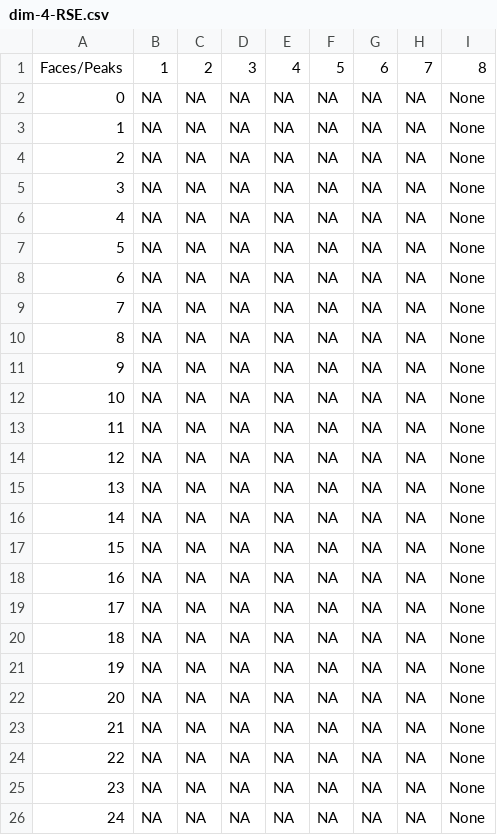
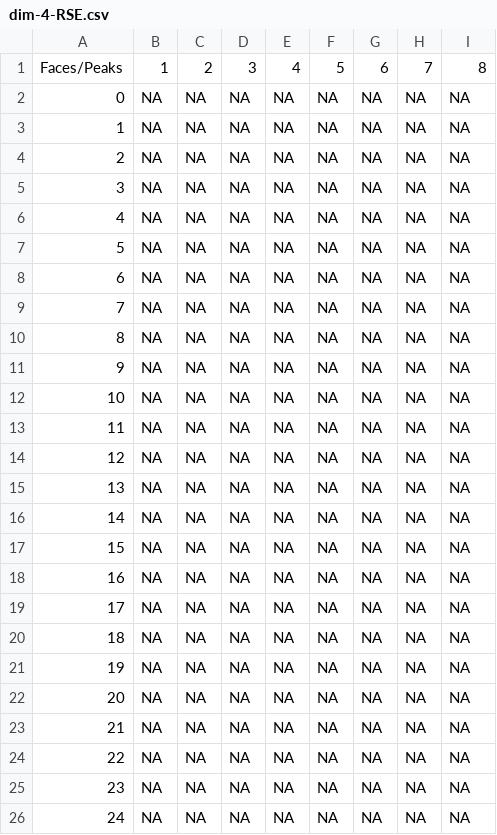
Before and after one commit to stacs-cp/fitness-landscapes, a CSV file: tables/RSE-0-Source-SAT-Known-AtLeast/dim-4-RSE.csv, drawn as a sheet.

```diff
--- a/tables/RSE-0-Source-SAT-Known-AtLeast/dim-4-RSE.csv
+++ b/tables/RSE-0-Source-SAT-Known-AtLeast/dim-4-RSE.csv
@@ -1,26 +1,26 @@
 Faces/Peaks,1,2,3,4,5,6,7,8
-0,NA,NA,NA,NA,NA,NA,NA,None
-1,NA,NA,NA,NA,NA,NA,NA,None
-2,NA,NA,NA,NA,NA,NA,NA,None
-3,NA,NA,NA,NA,NA,NA,NA,None
-4,NA,NA,NA,NA,NA,NA,NA,None
-5,NA,NA,NA,NA,NA,NA,NA,None
-6,NA,NA,NA,NA,NA,NA,NA,None
-7,NA,NA,NA,NA,NA,NA,NA,None
-8,NA,NA,NA,NA,NA,NA,NA,None
-9,NA,NA,NA,NA,NA,NA,NA,None
-10,NA,NA,NA,NA,NA,NA,NA,None
-11,NA,NA,NA,NA,NA,NA,NA,None
-12,NA,NA,NA,NA,NA,NA,NA,None
-13,NA,NA,NA,NA,NA,NA,NA,None
-14,NA,NA,NA,NA,NA,NA,NA,None
-15,NA,NA,NA,NA,NA,NA,NA,None
-16,NA,NA,NA,NA,NA,NA,NA,None
-17,NA,NA,NA,NA,NA,NA,NA,None
-18,NA,NA,NA,NA,NA,NA,NA,None
-19,NA,NA,NA,NA,NA,NA,NA,None
-20,NA,NA,NA,NA,NA,NA,NA,None
-21,NA,NA,NA,NA,NA,NA,NA,None
-22,NA,NA,NA,NA,NA,NA,NA,None
-23,NA,NA,NA,NA,NA,NA,NA,None
-24,NA,NA,NA,NA,NA,NA,NA,None
+0,NA,NA,NA,NA,NA,NA,NA,NA
+1,NA,NA,NA,NA,NA,NA,NA,NA
+2,NA,NA,NA,NA,NA,NA,NA,NA
+3,NA,NA,NA,NA,NA,NA,NA,NA
+4,NA,NA,NA,NA,NA,NA,NA,NA
+5,NA,NA,NA,NA,NA,NA,NA,NA
+6,NA,NA,NA,NA,NA,NA,NA,NA
+7,NA,NA,NA,NA,NA,NA,NA,NA
+8,NA,NA,NA,NA,NA,NA,NA,NA
+9,NA,NA,NA,NA,NA,NA,NA,NA
+10,NA,NA,NA,NA,NA,NA,NA,NA
+11,NA,NA,NA,NA,NA,NA,NA,NA
+12,NA,NA,NA,NA,NA,NA,NA,NA
+13,NA,NA,NA,NA,NA,NA,NA,NA
+14,NA,NA,NA,NA,NA,NA,NA,NA
+15,NA,NA,NA,NA,NA,NA,NA,NA
+16,NA,NA,NA,NA,NA,NA,NA,NA
+17,NA,NA,NA,NA,NA,NA,NA,NA
+18,NA,NA,NA,NA,NA,NA,NA,NA
+19,NA,NA,NA,NA,NA,NA,NA,NA
+20,NA,NA,NA,NA,NA,NA,NA,NA
+21,NA,NA,NA,NA,NA,NA,NA,NA
+22,NA,NA,NA,NA,NA,NA,NA,NA
+23,NA,NA,NA,NA,NA,NA,NA,NA
+24,NA,NA,NA,NA,NA,NA,NA,NA
```
Also changed, not shown: tables/RSE-0-Source-SAT-Gen/dim-4-RSE.csv, tables/RSE-0-Source-SAT-Gen/dim-5-RSE.csv, 20 other files.
